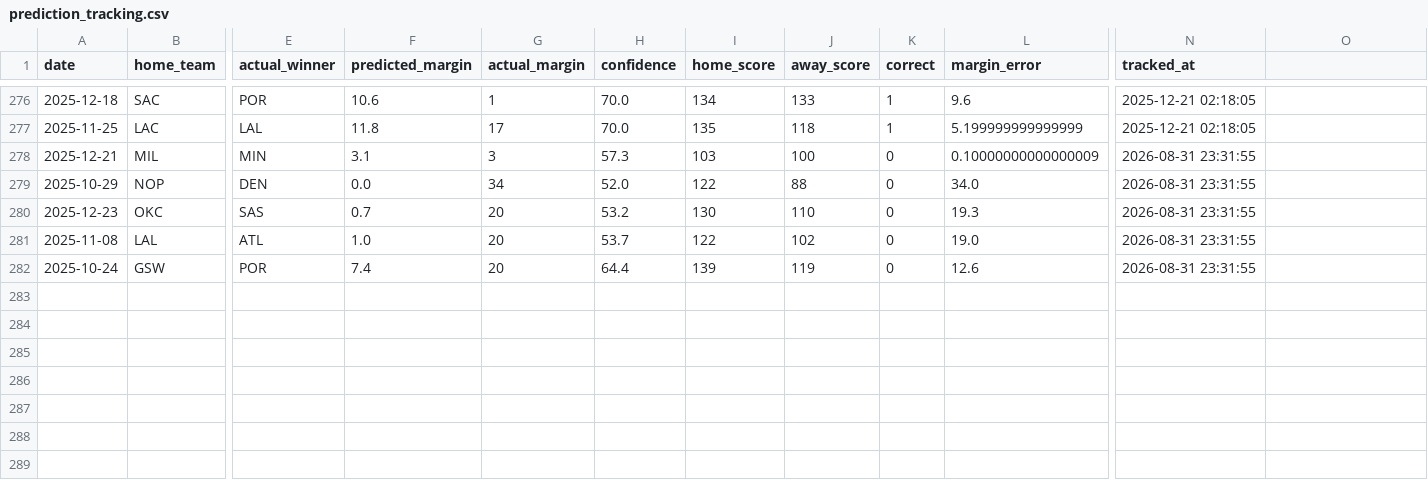
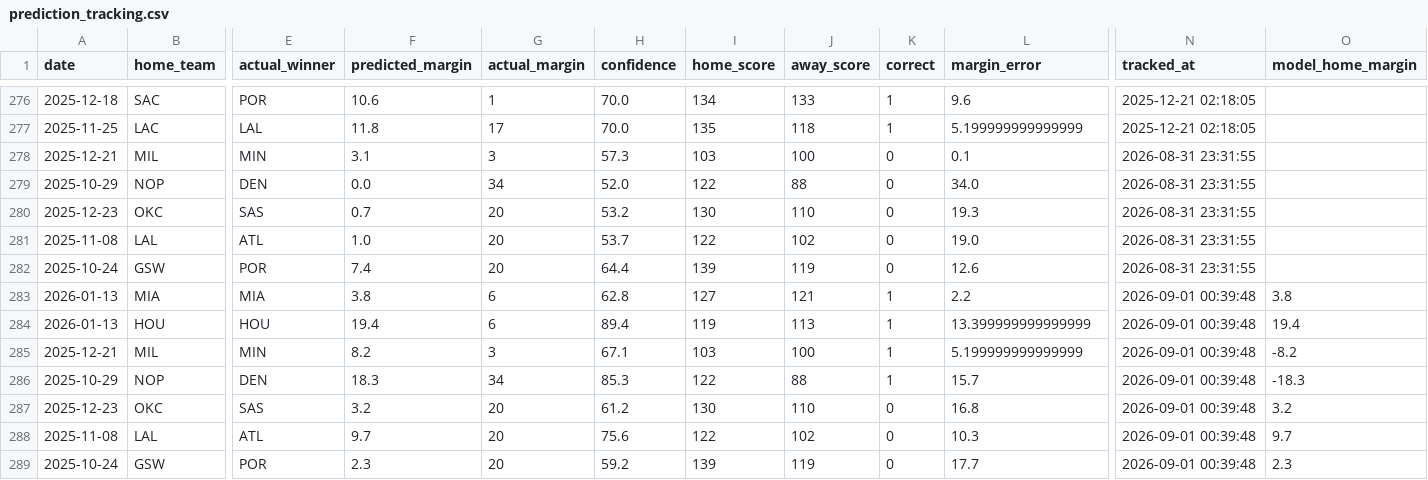
Before and after one commit to arinb44/MachineLearningNBA, a CSV file: data/tracking/prediction_tracking.csv, drawn as a sheet; only a part is shown, gaps mark what is left out; rows hold the shown columns only; the diff names each change by its address in the sheet, - before the commit and + after, or states it on an @@ line.

Commit message:
Add Docker setup, clean up chart x-axis, retrain on full season
- Dockerfile + .dockerignore: one-command build and run, no local Python
  setup needed; image ships the trained model so predict works standalone
- CI gains a docker job that builds the image and runs the pipeline
- Game-by-game chart: drop date labels (they cluttered the axis); use
  matchup-only labels for <=25 games and a numeric axis beyond that
- Retrain on the completed 2025-26 season (1,225 games): 67.5% winner
  accuracy vs 55.2% always-home, 11.91 MAE vs 13.40 baseline
- README: add a Results table and Docker quick start
- Drop unused xgboost from requirements

```diff
--- a/data/tracking/prediction_tracking.csv
+++ b/data/tracking/prediction_tracking.csv
-O1: (empty)
+O1: model_home_margin
-L278 (margin_error): 0.10000000000000009
+L278 (margin_error): 0.1
+row 283: 2026-01-13 | MIA | MIA | 3.8 | 6 | 62.8 | 127 | 121 | 1 | 2.2 | 2026-09-01 00:39:48 | 3.8
+row 284: 2026-01-13 | HOU | HOU | 19.4 | 6 | 89.4 | 119 | 113 | 1 | 13.399999999999999 | 2026-09-01 00:39:48 | 19.4
+row 285: 2025-12-21 | MIL | MIN | 8.2 | 3 | 67.1 | 103 | 100 | 1 | 5.199999999999999 | 2026-09-01 00:39:48 | -8.2
+row 286: 2025-10-29 | NOP | DEN | 18.3 | 34 | 85.3 | 122 | 88 | 1 | 15.7 | 2026-09-01 00:39:48 | -18.3
+row 287: 2025-12-23 | OKC | SAS | 3.2 | 20 | 61.2 | 130 | 110 | 0 | 16.8 | 2026-09-01 00:39:48 | 3.2
+row 288: 2025-11-08 | LAL | ATL | 9.7 | 20 | 75.6 | 122 | 102 | 0 | 10.3 | 2026-09-01 00:39:48 | 9.7
+row 289: 2025-10-24 | GSW | POR | 2.3 | 20 | 59.2 | 139 | 119 | 0 | 17.7 | 2026-09-01 00:39:48 | 2.3
```
Also changed, not shown: data/output/feature_importance.csv, data/output/predictions.csv, 15 other files.
